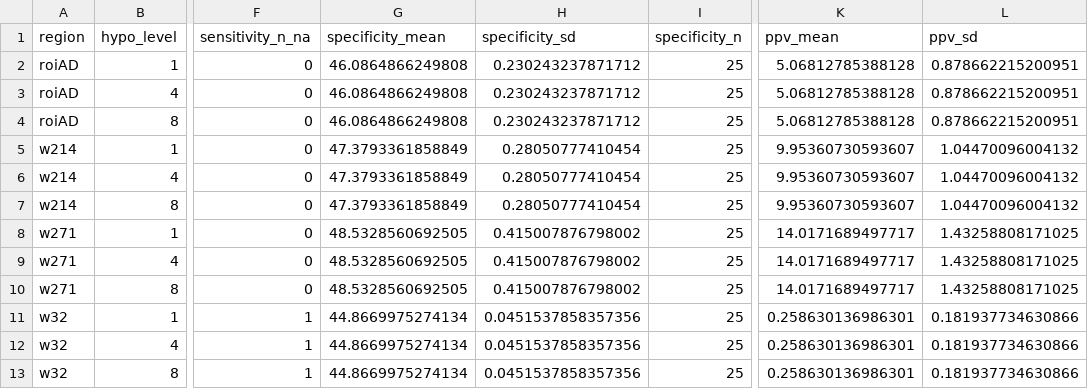
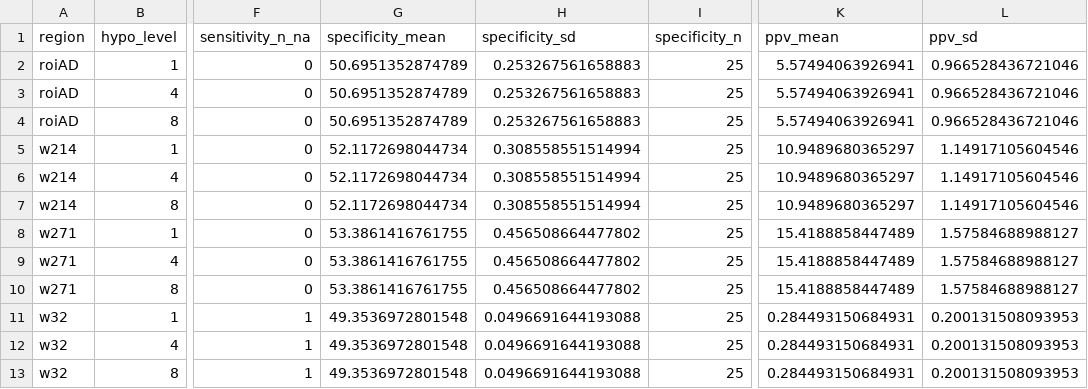
Before and after one commit to iguanamarina/PhD-2023-Neuroimage-article-SCC-vs-SPM, a CSV file: Results/z35/1vsGroup/Evaluation/scc_evaluation_summary.csv, drawn as a sheet; only a part is shown, gaps mark what is left out; the diff names each change by its address in the sheet, - before the commit and + after, or states it on an @@ line.

```diff
--- a/Results/z35/1vsGroup/Evaluation/scc_evaluation_summary.csv
+++ b/Results/z35/1vsGroup/Evaluation/scc_evaluation_summary.csv
-G2:G4 (specificity_mean): 46.0864866249808
+G2:G4 (specificity_mean): 50.6951352874789
-H2:H4 (specificity_sd): 0.230243237871712
+H2:H4 (specificity_sd): 0.253267561658883
-K2:K4 (ppv_mean): 5.06812785388128
+K2:K4 (ppv_mean): 5.57494063926941
-L2:L4 (ppv_sd): 0.878662215200951
+L2:L4 (ppv_sd): 0.966528436721046
-G5:G7 (specificity_mean): 47.3793361858849
+G5:G7 (specificity_mean): 52.1172698044734
-H5:H7 (specificity_sd): 0.28050777410454
+H5:H7 (specificity_sd): 0.308558551514994
-K5:K7 (ppv_mean): 9.95360730593607
+K5:K7 (ppv_mean): 10.9489680365297
-L5:L7 (ppv_sd): 1.04470096004132
+L5:L7 (ppv_sd): 1.14917105604546
-G8:G10 (specificity_mean): 48.5328560692505
+G8:G10 (specificity_mean): 53.3861416761755
-H8:H10 (specificity_sd): 0.415007876798002
+H8:H10 (specificity_sd): 0.456508664477802
-K8:K10 (ppv_mean): 14.0171689497717
+K8:K10 (ppv_mean): 15.4188858447489
-L8:L10 (ppv_sd): 1.43258808171025
+L8:L10 (ppv_sd): 1.57584688988127
-G11:G13 (specificity_mean): 44.8669975274134
+G11:G13 (specificity_mean): 49.3536972801548
-H11:H13 (specificity_sd): 0.0451537858357356
+H11:H13 (specificity_sd): 0.0496691644193088
-K11:K13 (ppv_mean): 0.258630136986301
+K11:K13 (ppv_mean): 0.284493150684931
-L11:L13 (ppv_sd): 0.181937734630866
+L11:L13 (ppv_sd): 0.200131508093953
```
Also changed, not shown: Results/z35/1vsGroup/Evaluation/scc_evaluation_results.csv, Results/z35/1vsGroup/Evaluation/spm_evaluation_results.csv, 6 other files.
